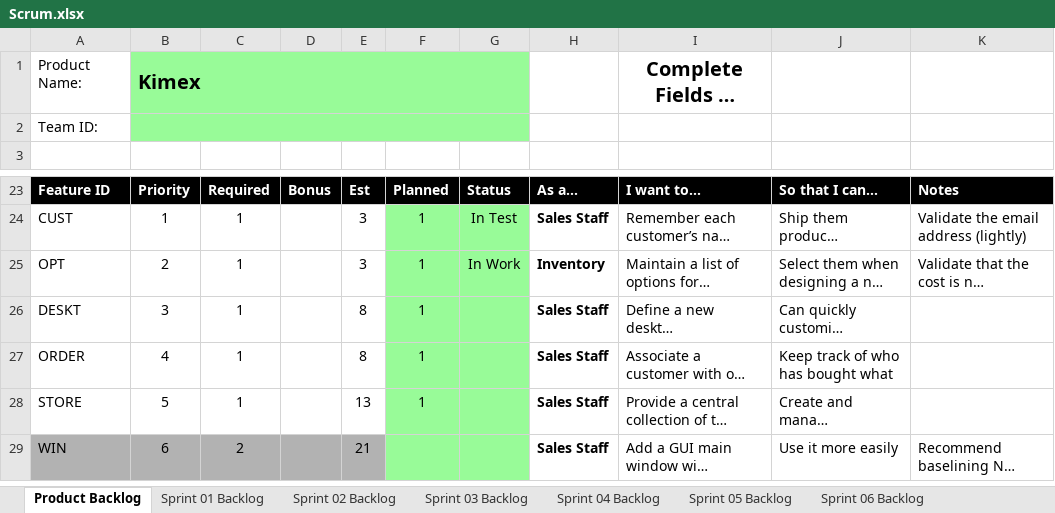
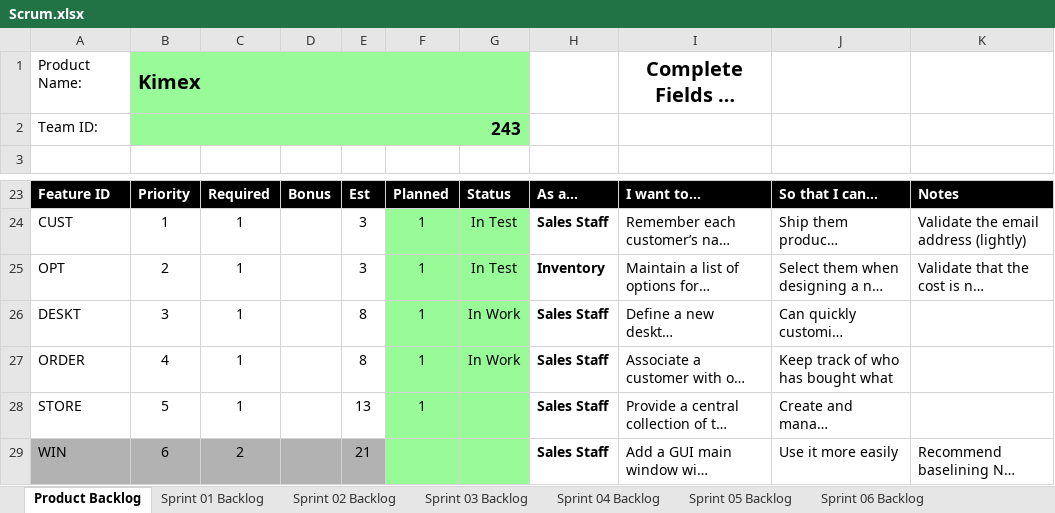
Before and after one commit to mkk0963/cse1325, an Excel workbook: P05/Scrum.xlsx, sheet Product Backlog, drawn as a sheet; only a part is shown, gaps mark what is left out; long unchanged cells end in …; values as stored, in another font and other column widths than the file's, no borders; charts and pictures not drawn; the diff names each change by its address in the sheet, - before the commit and + after, or states it on an @@ line.

```diff
--- a/P05/Scrum.xlsx (sheet Product Backlog)
+++ b/P05/Scrum.xlsx (sheet Product Backlog)
-B2: (empty)
+B2: 243
-G25: In Work
+G25: In Test
-G26:G27: (empty)
+G26:G27: In Work
```
Also changed, not shown: sheet Sprint 01 Backlog, charts or pictures.
